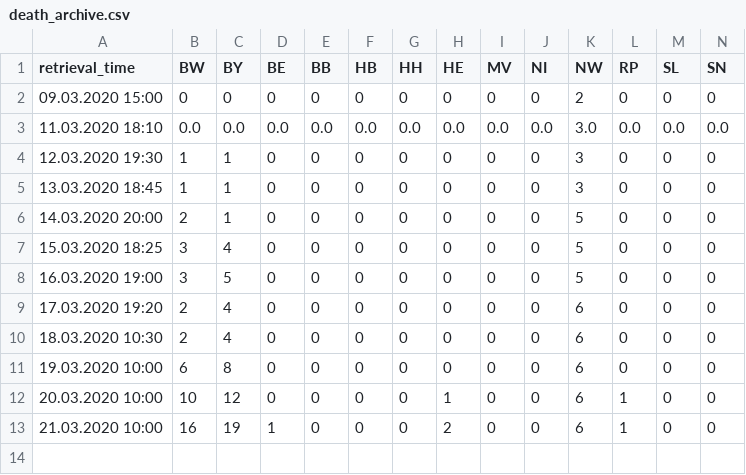
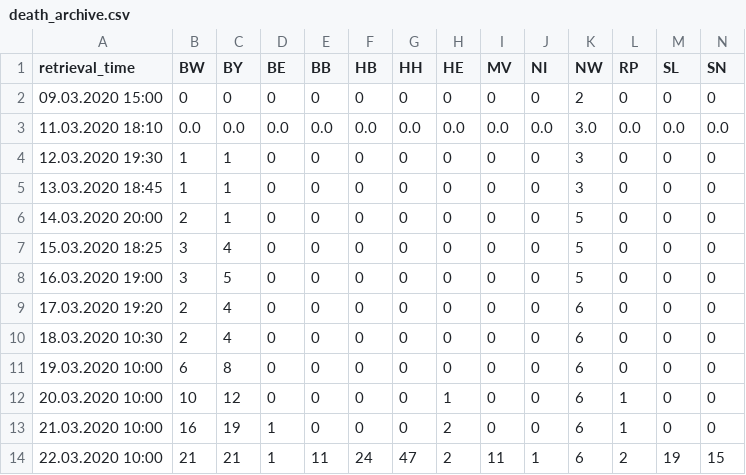
Before and after one commit to lschiesser/COVID-projects, a CSV file: death_archive.csv, drawn as a sheet; only a part is shown; rows hold the shown columns only; the diff names each change by its address in the sheet, - before the commit and + after, or states it on an @@ line.

```diff
--- a/death_archive.csv
+++ b/death_archive.csv
+row 14: 22.03.2020 10:00 | 21 | 21 | 1 | 11 | 24 | 47 | 2 | 11 | 1 | 6 | 2 | 19 | 15
```
Also changed, not shown: archive.CSV, 11 other files.
